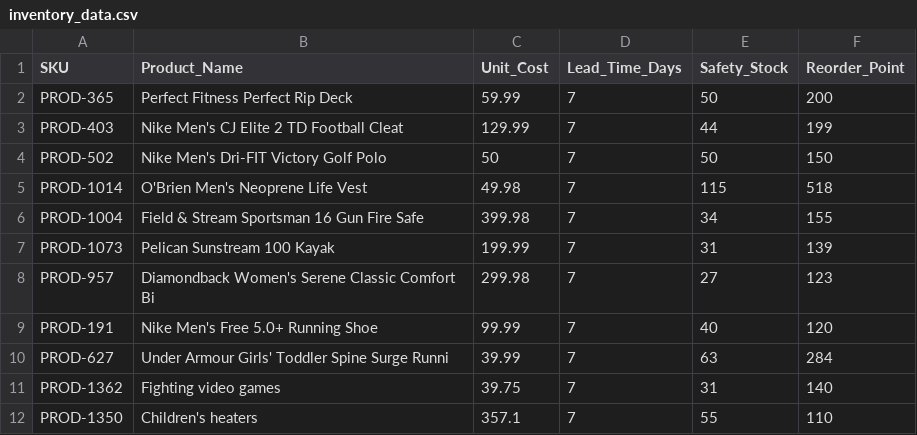
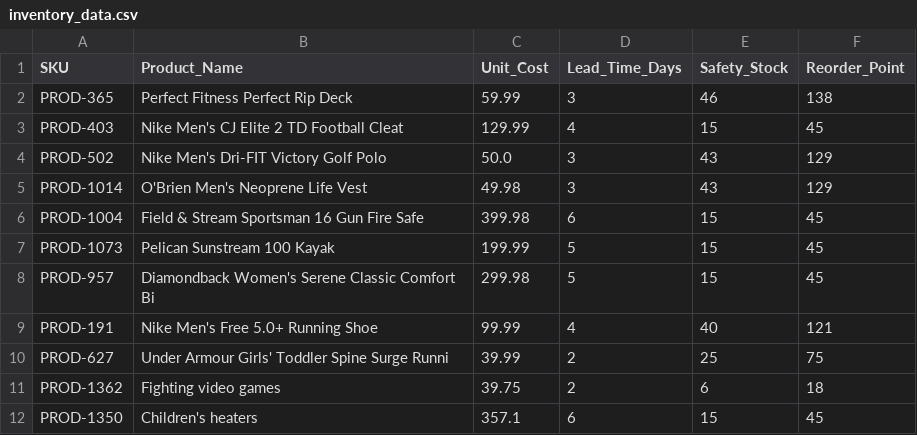
Before and after one commit to Gavink9876/mavenside_internship, a CSV file: inventory_data.csv, drawn as a sheet; only a part is shown; the diff covers the shown part only.

Commit message:
Fixed the data, and dashboard explanation

```diff
--- a/inventory_data.csv
+++ b/inventory_data.csv
@@ -1,12 +1,12 @@
 SKU,Product_Name,Unit_Cost,Lead_Time_Days,Safety_Stock,Reorder_Point
-PROD-365,Perfect Fitness Perfect Rip Deck,59.99,7,50,200
-PROD-403,Nike Men's CJ Elite 2 TD Football Cleat,129.99,7,44,199
-PROD-502,Nike Men's Dri-FIT Victory Golf Polo,50,7,50,150
-PROD-1014,O'Brien Men's Neoprene Life Vest,49.98,7,115,518
-PROD-1004,Field & Stream Sportsman 16 Gun Fire Safe,399.98,7,34,155
-PROD-1073,Pelican Sunstream 100 Kayak,199.99,7,31,139
-PROD-957,Diamondback Women's Serene Classic Comfort Bi,299.98,7,27,123
-PROD-191,Nike Men's Free 5.0+ Running Shoe,99.99,7,40,120
-PROD-627,Under Armour Girls' Toddler Spine Surge Runni,39.99,7,63,284
-PROD-1362,Fighting video games,39.75,7,31,140
-PROD-1350,Children's heaters,357.1,7,55,110
+PROD-365,Perfect Fitness Perfect Rip Deck,59.99,3,46,138
+PROD-403,Nike Men's CJ Elite 2 TD Football Cleat,129.99,4,15,45
+PROD-502,Nike Men's Dri-FIT Victory Golf Polo,50.0,3,43,129
+PROD-1014,O'Brien Men's Neoprene Life Vest,49.98,3,43,129
+PROD-1004,Field & Stream Sportsman 16 Gun Fire Safe,399.98,6,15,45
+PROD-1073,Pelican Sunstream 100 Kayak,199.99,5,15,45
+PROD-957,Diamondback Women's Serene Classic Comfort Bi,299.98,5,15,45
+PROD-191,Nike Men's Free 5.0+ Running Shoe,99.99,4,40,121
+PROD-627,Under Armour Girls' Toddler Spine Surge Runni,39.99,2,25,75
+PROD-1362,Fighting video games,39.75,2,6,18
+PROD-1350,Children's heaters,357.1,6,15,45
```
Also changed, not shown: 11 edited cells elsewhere in this file, transactions.csv, 3 other files.
